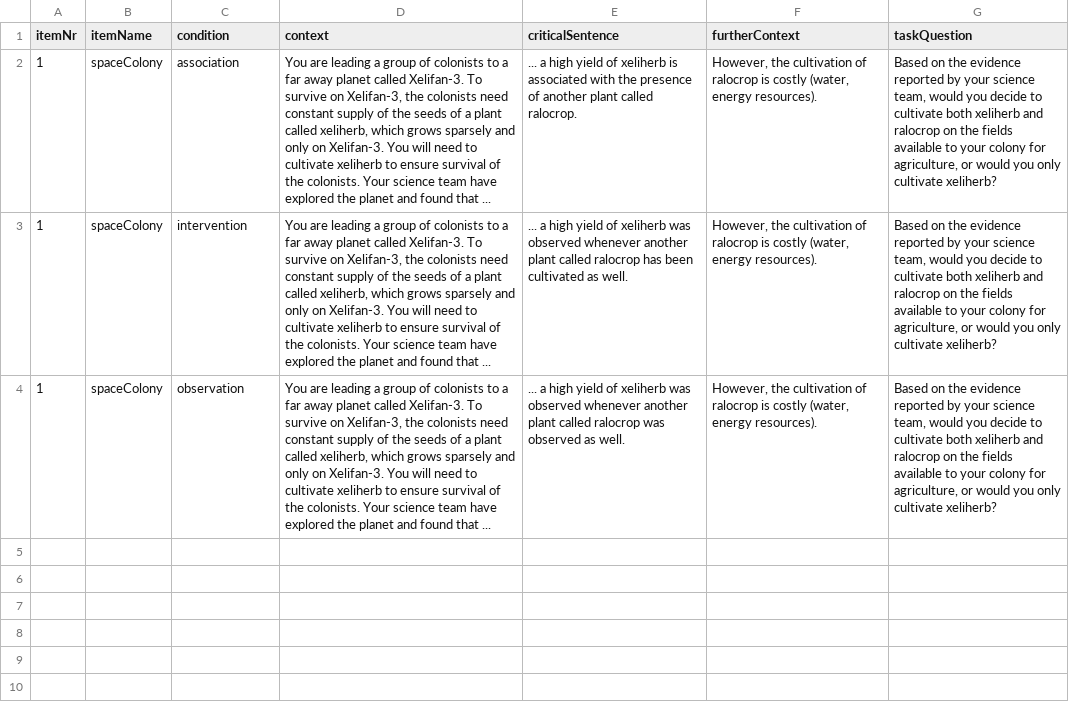
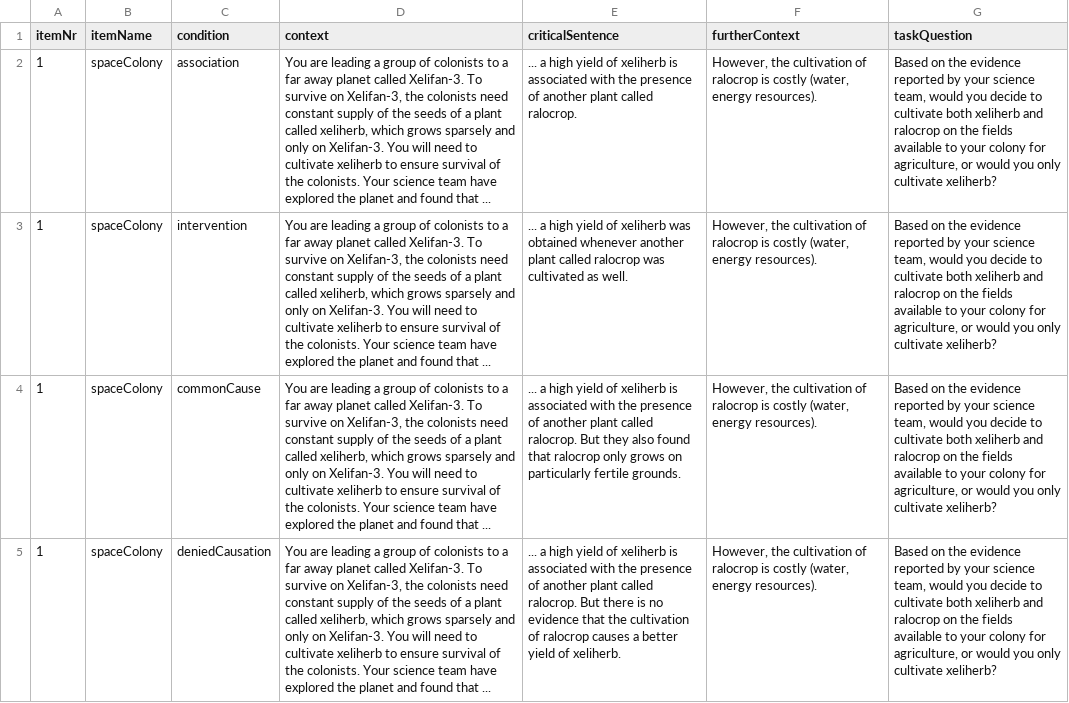
Before and after one commit to HeningWang/Xeliherb, a CSV file: experiments/2a/trials/items.csv, drawn as a sheet; the diff names each change by its address in the sheet, - before the commit and + after, or states it on an @@ line.

Commit message:
setup the right 2a recall experiment

```diff
--- a/experiments/2a/trials/items.csv
+++ b/experiments/2a/trials/items.csv
-E3 (criticalSentence): …xeliherb was observed whenever another plant called ralocrop has been cultivated as…
+E3 (criticalSentence): …xeliherb was obtained whenever another plant called ralocrop was cultivated as…
-C4 (condition): observation
+C4 (condition): commonCause
-E4 (criticalSentence): …of xeliherb was observed whenever another plant called ralocrop was observed as well.
+E4 (criticalSentence): …of xeliherb is associated with the presence of another plant called ralocrop. But they also found that ralocrop only grows on particularly fertile grounds.
+row 5: 1 | spaceColony | deniedCausation | You are leading a group of colonists to a far away planet called Xelifan-3. To survive on Xelifan-3, the colonists need constant supply of the seeds of a plant called xeliherb, which grows sparsely and only on Xelifan-3. You will need to cultivate xeliherb to ensure survival of the colonists. Your science team have explored the planet and found that ... | ... a high yield of xeliherb is associated with the presence of another plant called ralocrop. But there is no evidence that the cultivation of ralocrop causes a better yield of xeliherb. | However, the cultivation of ralocrop is costly (water, energy resources). | Based on the evidence reported by your science team, would you decide to cultivate both xeliherb and ralocrop on the fields available to your colony for agriculture, or would you only cultivate xeliherb?
```
Also changed, not shown: 5 other files.
